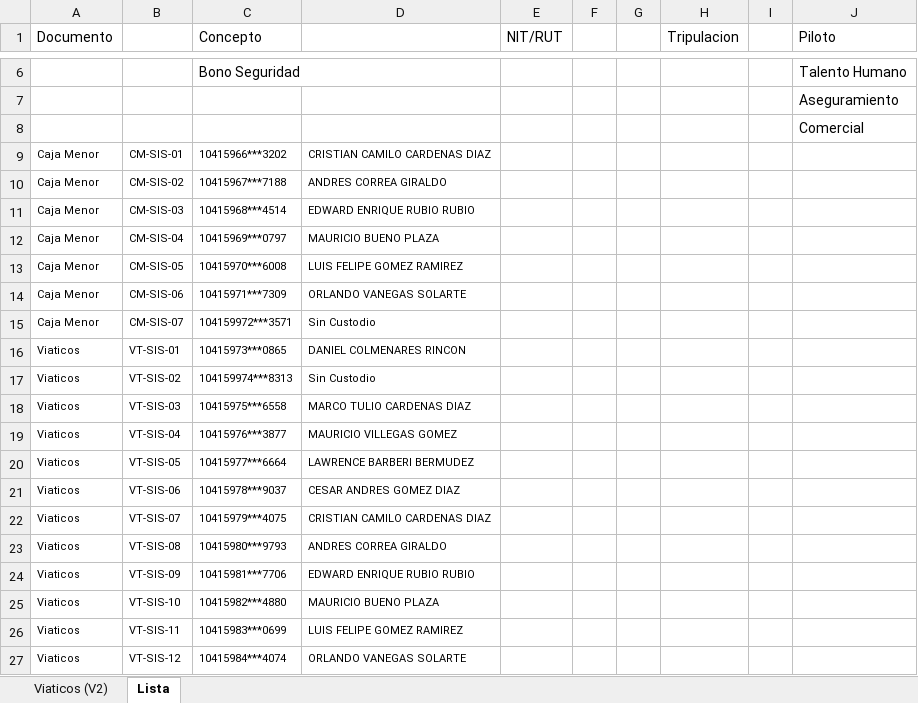
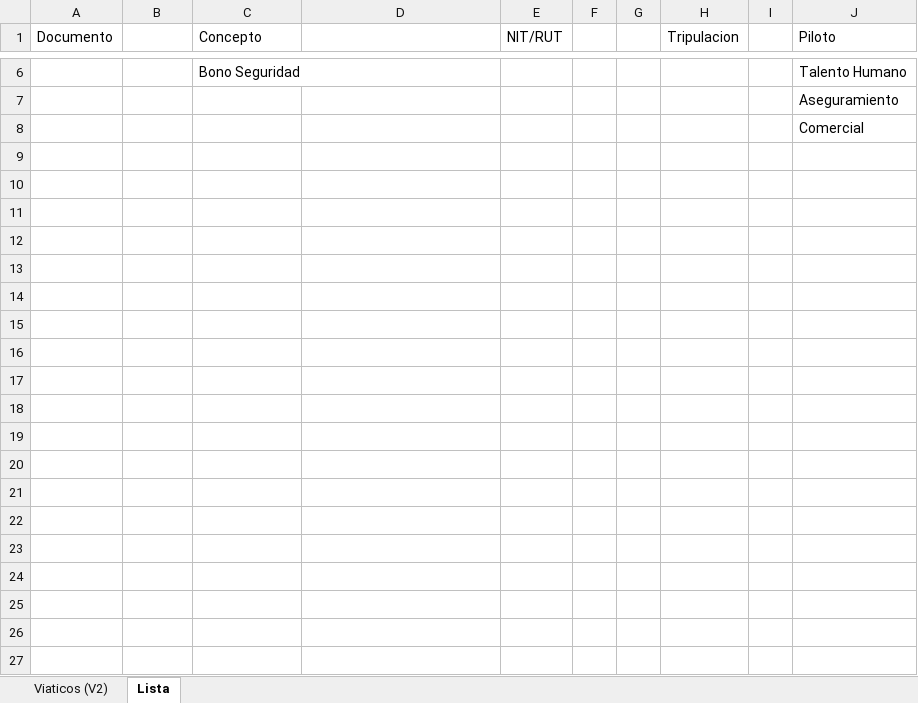
Before and after one commit to Gutipil17/-SIS-Caja-Menor, an Excel workbook: assets/plantilla_VIATICOS.xlsx, sheet Lista, drawn as a sheet; only a part is shown, gaps mark what is left out; values as stored, in another font and other column widths than the file's, no borders; the diff covers the shown part only; the diff names each change by its address in the sheet, - before the commit and + after, or states it on an @@ line.

```diff
--- a/assets/plantilla_VIATICOS.xlsx (sheet Lista)
+++ b/assets/plantilla_VIATICOS.xlsx (sheet Lista)
-row 9: Caja Menor | CM-SIS-01 | 10415966***3202 | CRISTIAN CAMILO CARDENAS DIAZ
-row 10: Caja Menor | CM-SIS-02 | 10415967***7188 | ANDRES CORREA GIRALDO
-row 11: Caja Menor | CM-SIS-03 | 10415968***4514 | EDWARD ENRIQUE RUBIO RUBIO
-row 12: Caja Menor | CM-SIS-04 | 10415969***0797 | MAURICIO BUENO PLAZA
-row 13: Caja Menor | CM-SIS-05 | 10415970***6008 | LUIS FELIPE GOMEZ RAMIREZ
-row 14: Caja Menor | CM-SIS-06 | 10415971***7309 | ORLANDO VANEGAS SOLARTE
-row 15: Caja Menor | CM-SIS-07 | 104159972***3571 | Sin Custodio
-row 16: Viaticos | VT-SIS-01 | 10415973***0865 | DANIEL COLMENARES RINCON
-row 17: Viaticos | VT-SIS-02 | 104159974***8313 | Sin Custodio
-row 18: Viaticos | VT-SIS-03 | 10415975***6558 | MARCO TULIO CARDENAS DIAZ
-row 19: Viaticos | VT-SIS-04 | 10415976***3877 | MAURICIO VILLEGAS GOMEZ
-row 20: Viaticos | VT-SIS-05 | 10415977***6664 | LAWRENCE BARBERI BERMUDEZ
-row 21: Viaticos | VT-SIS-06 | 10415978***9037 | CESAR ANDRES GOMEZ DIAZ
-row 22: Viaticos | VT-SIS-07 | 10415979***4075 | CRISTIAN CAMILO CARDENAS DIAZ
-row 23: Viaticos | VT-SIS-08 | 10415980***9793 | ANDRES CORREA GIRALDO
-row 24: Viaticos | VT-SIS-09 | 10415981***7706 | EDWARD ENRIQUE RUBIO RUBIO
-row 25: Viaticos | VT-SIS-10 | 10415982***4880 | MAURICIO BUENO PLAZA
-row 26: Viaticos | VT-SIS-11 | 10415983***0699 | LUIS FELIPE GOMEZ RAMIREZ
-row 27: Viaticos | VT-SIS-12 | 10415984***4074 | ORLANDO VANEGAS SOLARTE
```
Also changed, not shown: 23 removed rows elsewhere in this sheet, sheet Viaticos (V2), charts or pictures, assets/plantilla_SCOF01.xlsx, 12 other files.
